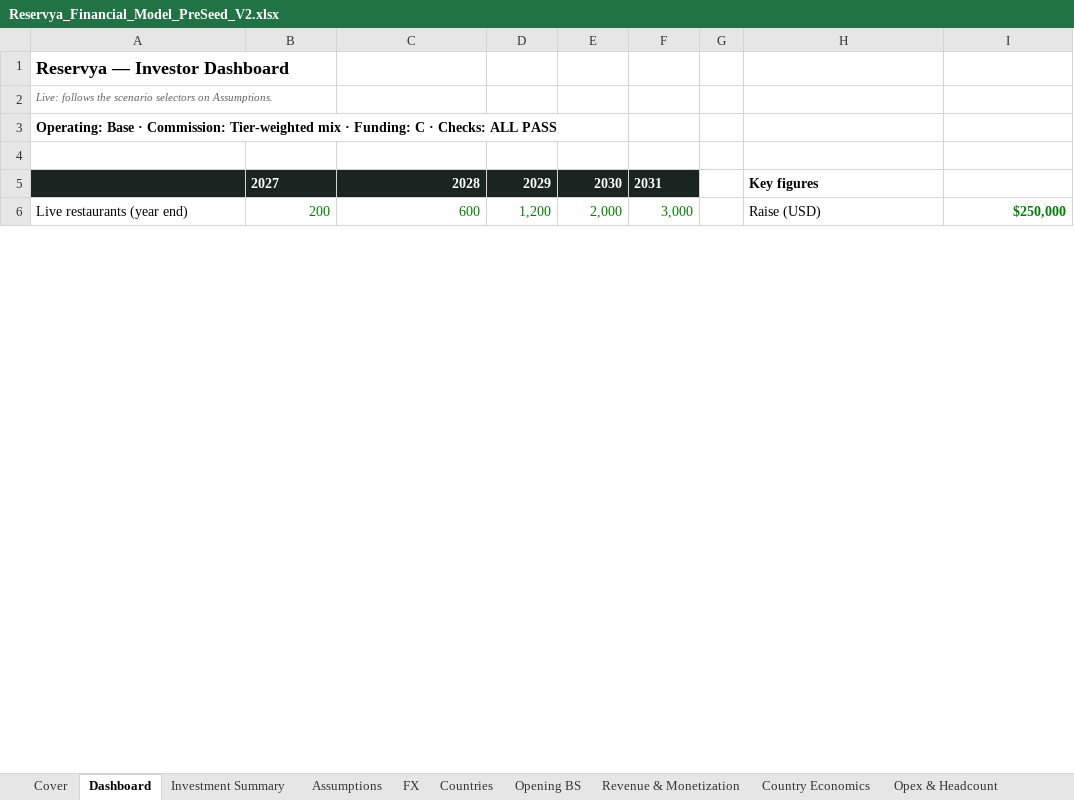
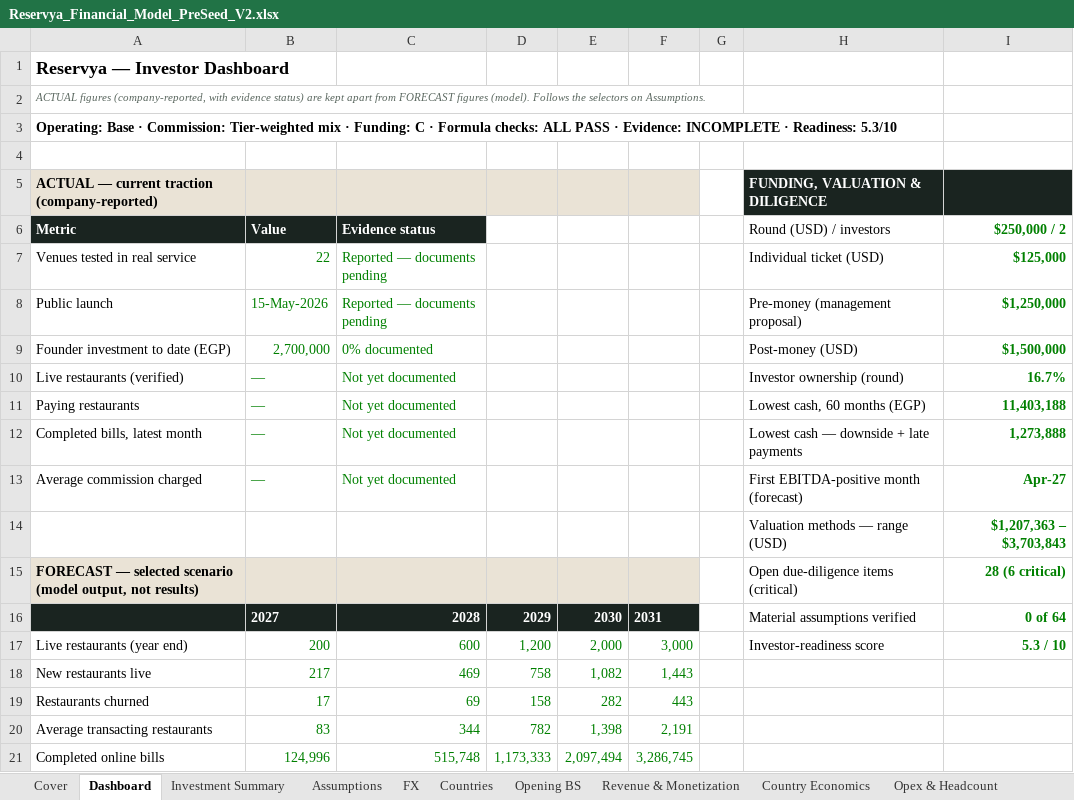
Before and after one commit to Mina2382003/n, an Excel workbook: vc-pitch/Reservya_Financial_Model_PreSeed_V2.xlsx, sheet Dashboard, drawn as a sheet; only a part is shown; values as stored, in another font and other column widths than the file's, no borders; charts and pictures not drawn; addresses are those after the commit; the diff covers the shown part only; the diff names each change by its address in the sheet, - before the commit and + after, or states it on an @@ line.

```diff
--- a/vc-pitch/Reservya_Financial_Model_PreSeed_V2.xlsx (sheet Dashboard)
+++ b/vc-pitch/Reservya_Financial_Model_PreSeed_V2.xlsx (sheet Dashboard)
-A2: Live: follows the scenario selectors on…
+A2: ACTUAL figures (company-reported, with evidence status) are kept apart from FORECAST figures (model). Follows the selectors on…
-A3: …C · Checks: ALL PASS
+A3: …C · Formula checks: ALL PASS · Evidence: INCOMPLETE · Readiness: 5.3/10
+row 5: ACTUAL — current traction (company-reported) |  |  |  |  |  |  | FUNDING, VALUATION & DILIGENCE
+row 6: Metric | Value | Evidence status |  |  |  |  | Round (USD) / investors | $250,000 / 2
+row 7: Venues tested in real service | 22 | Reported — documents pending |  |  |  |  | Individual ticket (USD) | $125,000
+row 8: Public launch | 15-May-2026 | Reported — documents pending |  |  |  |  | Pre-money (management proposal) | $1,250,000
+row 9: Founder investment to date (EGP) | 2,700,000 | 0% documented |  |  |  |  | Post-money (USD) | $1,500,000
+row 10: Live restaurants (verified) | — | Not yet documented |  |  |  |  | Investor ownership (round) | 16.7%
+row 11: Paying restaurants | — | Not yet documented |  |  |  |  | Lowest cash, 60 months (EGP) | 11,403,188
+row 12: Completed bills, latest month | — | Not yet documented |  |  |  |  | Lowest cash — downside + late payments | 1,273,888
+row 13: Average commission charged | — | Not yet documented |  |  |  |  | First EBITDA-positive month (forecast) | Apr-27
+row 14:  |  |  |  |  |  |  | Valuation methods — range (USD) | $1,207,363 – $3,703,843
+row 15: FORECAST — selected scenario (model output, not results) |  |  |  |  |  |  | Open due-diligence items (critical) | 28 (6 critical)
-H16: Key figures
+H16: Material assumptions verified
-H16 bold: on
+H16 bold: off
-I16: (empty)
+I16: 0 of 64
-H17: Raise (USD)
+H17: Investor-readiness score
-I17: $250,000
+I17: 5.3 / 10
+row 18: New restaurants live | 217 | 469 | 758 | 1,082 | 1,443
+row 19: Restaurants churned | 17 | 69 | 158 | 282 | 443
+row 20: Average transacting restaurants | 83 | 344 | 782 | 1,398 | 2,191
+row 21: Completed online bills | 124,996 | 515,748 | 1,173,333 | 2,097,494 | 3,286,745
```
Also changed, not shown: 11 added rows, 24 edited cells and cell formats elsewhere in this sheet, sheet Assumption Register, sheet Checks, sheet Due Diligence, sheet Revenue & Monetization, sheet Funding Scenarios, sheet Asset Register, 8 more sheets, formulas that keep their value, charts or pictures, 2 other files.
